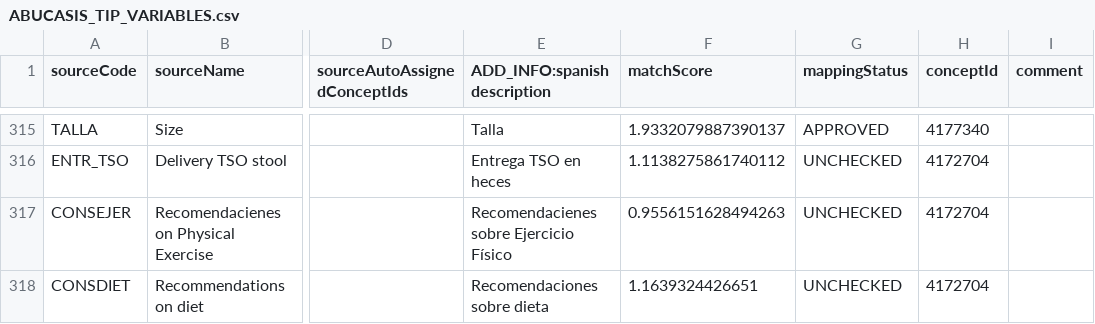
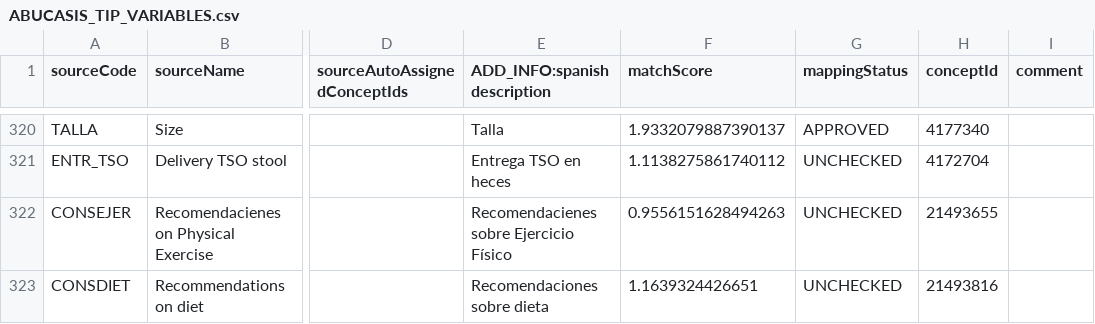
Before and after one commit to thehyve/ohdsi-etl-abucasis, a CSV file: resources/usagi/ABUCASIS_TIP_VARIABLES.csv, drawn as a sheet; only a part is shown, gaps mark what is left out; addresses are those after the commit; the diff covers the shown part only; the diff names each change by its address in the sheet, - before the commit and + after, or states it on an @@ line.

```diff
--- a/resources/usagi/ABUCASIS_TIP_VARIABLES.csv
+++ b/resources/usagi/ABUCASIS_TIP_VARIABLES.csv
-H322 (conceptId): 4172704
+H322 (conceptId): 21493655
-H323 (conceptId): 4172704
+H323 (conceptId): 21493816
```
Also changed, not shown: 5 added rows and 26 edited cells elsewhere in this file.
